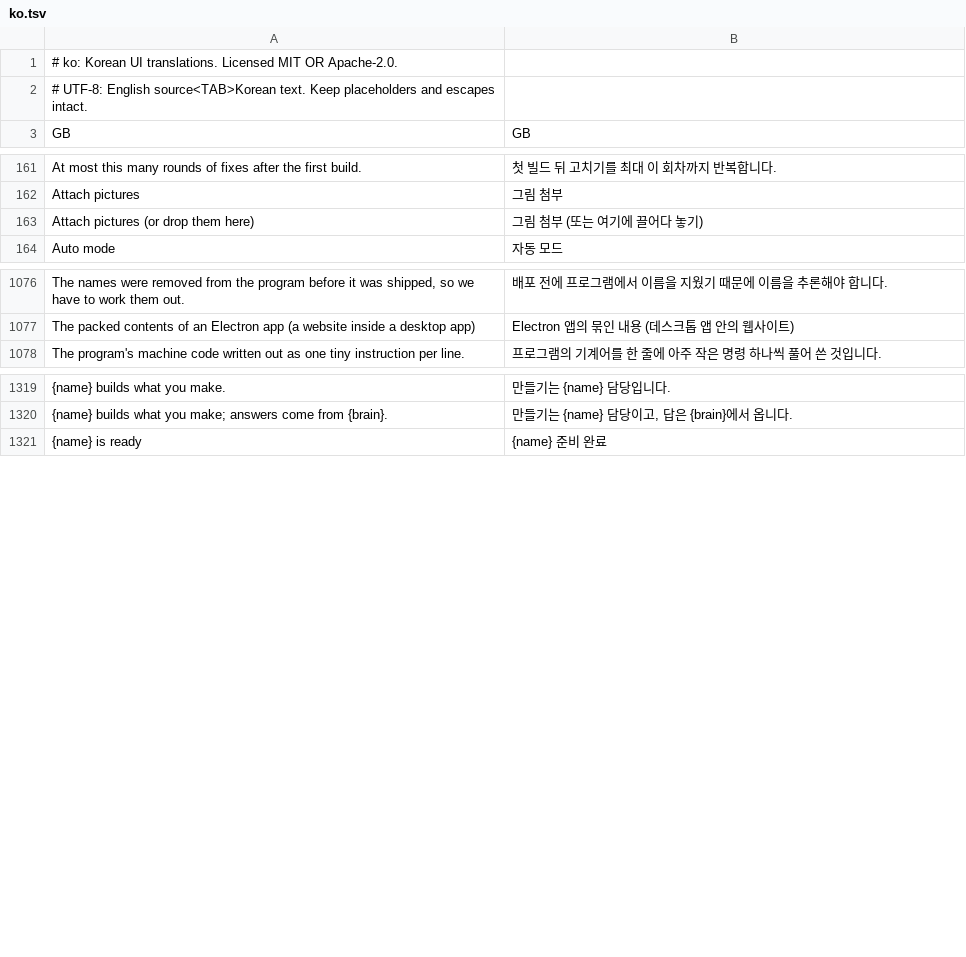
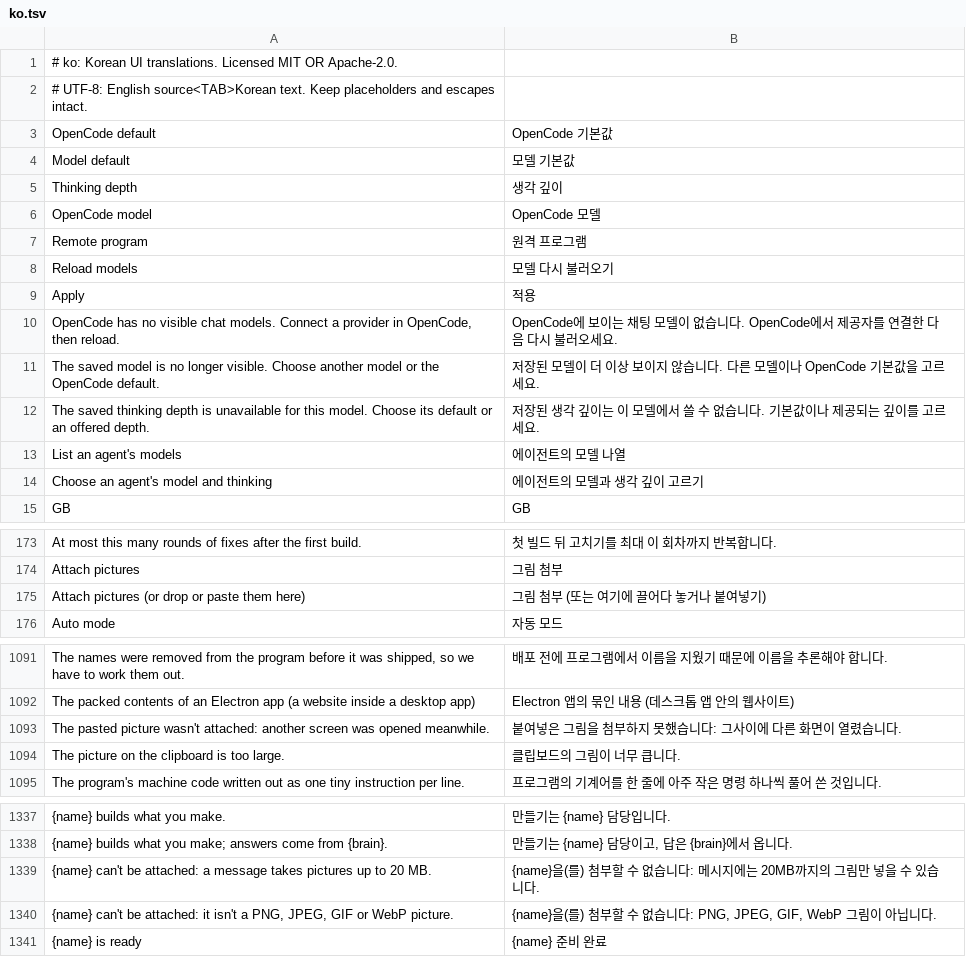
Before and after one commit to 00xJS/craft-anything, a TSV file: crates/ui-egui/src/i18n/ko.tsv, drawn as a sheet; only a part is shown, gaps mark what is left out; addresses are those after the commit; the diff covers the shown part only; the diff names each change by its address in the sheet, - before the commit and + after, or states it on an @@ line.

```diff
--- a/crates/ui-egui/src/i18n/ko.tsv
+++ b/crates/ui-egui/src/i18n/ko.tsv
+row 3: OpenCode default | OpenCode 기본값
+row 4: Model default | 모델 기본값
+row 5: Thinking depth | 생각 깊이
+row 6: OpenCode model | OpenCode 모델
+row 7: Remote program | 원격 프로그램
+row 8: Reload models | 모델 다시 불러오기
+row 9: Apply | 적용
+row 10: OpenCode has no visible chat models. Connect a provider in OpenCode, then reload. | OpenCode에 보이는 채팅 모델이 없습니다. OpenCode에서 제공자를 연결한 다음 다시 불러오세요.
+row 11: The saved model is no longer visible. Choose another model or the OpenCode default. | 저장된 모델이 더 이상 보이지 않습니다. 다른 모델이나 OpenCode 기본값을 고르세요.
+row 12: The saved thinking depth is unavailable for this model. Choose its default or an offered depth. | 저장된 생각 깊이는 이 모델에서 쓸 수 없습니다. 기본값이나 제공되는 깊이를 고르세요.
+row 13: List an agent's models | 에이전트의 모델 나열
+row 14: Choose an agent's model and thinking | 에이전트의 모델과 생각 깊이 고르기
-A175: Attach pictures (or drop them here)
+A175: Attach pictures (or drop or paste them here)
-B175: 그림 첨부 (또는 여기에 끌어다 놓기)
+B175: 그림 첨부 (또는 여기에 끌어다 놓거나 붙여넣기)
+row 1093: The pasted picture wasn't attached: another screen was opened meanwhile. | 붙여넣은 그림을 첨부하지 못했습니다: 그사이에 다른 화면이 열렸습니다.
+row 1094: The picture on the clipboard is too large. | 클립보드의 그림이 너무 큽니다.
+row 1339: {name} can't be attached: a message takes pictures up to 20 MB. | {name}을(를) 첨부할 수 없습니다: 메시지에는 20MB까지의 그림만 넣을 수 있습니다.
+row 1340: {name} can't be attached: it isn't a PNG, JPEG, GIF or WebP picture. | {name}을(를) 첨부할 수 없습니다: PNG, JPEG, GIF, WebP 그림이 아닙니다.
```
Also changed, not shown: 4 added rows and 2 edited cells elsewhere in this file, crates/ui-egui/src/i18n/cs.tsv, crates/ui-egui/src/i18n/de.tsv, 2 other files.
